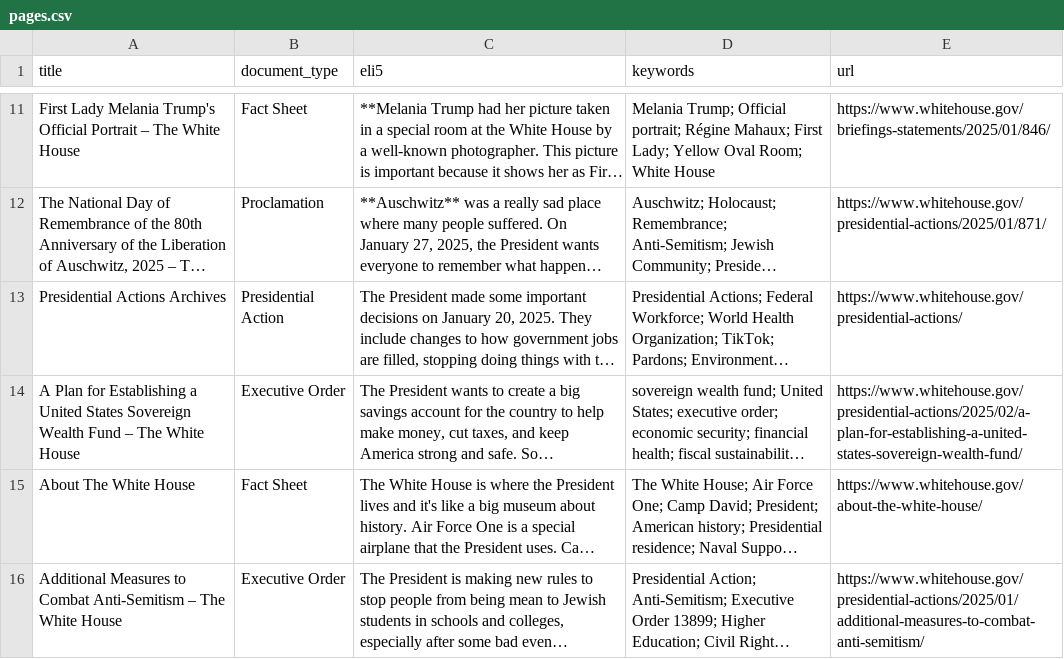
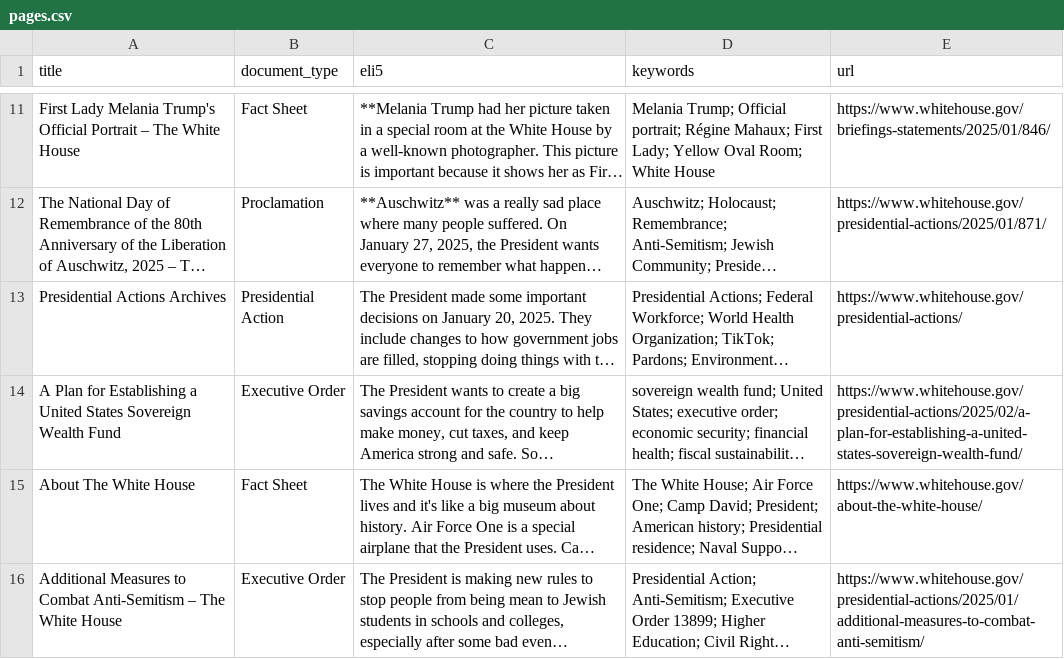
Before and after one commit to mjbommar/wh-pa, a CSV file: pages.csv, drawn as a sheet; only a part is shown, gaps mark what is left out; long unchanged cells end in …; the diff names each change by its address in the sheet, - before the commit and + after, or states it on an @@ line.

```diff
--- a/pages.csv
+++ b/pages.csv
-A14 (title): …Wealth Fund – The White House
+A14 (title): …Wealth Fund
```
Also changed, not shown: 1 other file.
